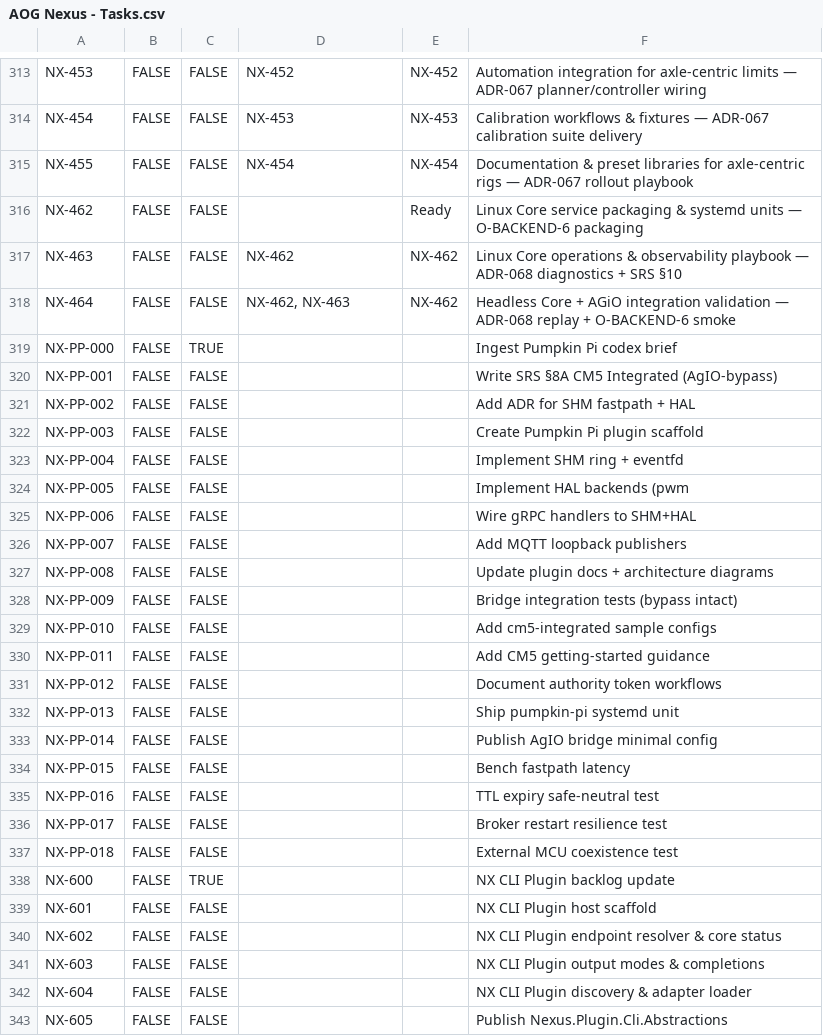
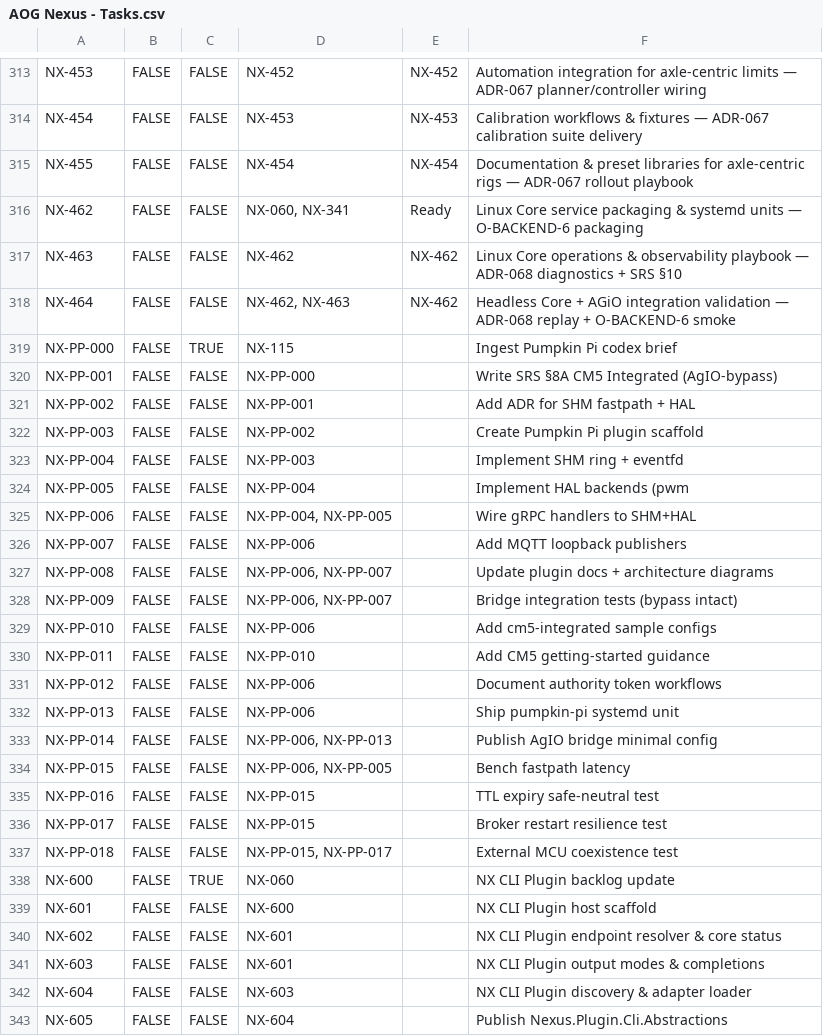
Before and after one commit to FortneyMFG/AgOpenGPS-Nexus, a CSV file: AOG Nexus - Tasks.csv, drawn as a sheet; only a part is shown, gaps mark what is left out; the diff covers the shown part only.

```diff
--- a/AOG Nexus - Tasks.csv
+++ b/AOG Nexus - Tasks.csv
@@ -315,29 +315,29 @@ NX-454,FALSE,FALSE,NX-453,NX-453,Calibration workflows & fixtures — ADR-067 ca
 NX-455,FALSE,FALSE,NX-454,NX-454,Documentation & preset libraries for axle-centric rigs — ADR-067 rollout playbook
-NX-462,FALSE,FALSE,,Ready,Linux Core service packaging & systemd units — O-BACKEND-6 packaging
+NX-462,FALSE,FALSE,"NX-060, NX-341",Ready,Linux Core service packaging & systemd units — O-BACKEND-6 packaging
 NX-463,FALSE,FALSE,NX-462,NX-462,Linux Core operations & observability playbook — ADR-068 diagnostics + SRS §10
 NX-464,FALSE,FALSE,"NX-462, NX-463",NX-462,Headless Core + AGiO integration validation — ADR-068 replay + O-BACKEND-6 smoke
-NX-PP-000,FALSE,TRUE,,,Ingest Pumpkin Pi codex brief
-NX-PP-001,FALSE,FALSE,,,Write SRS §8A CM5 Integrated (AgIO-bypass)
-NX-PP-002,FALSE,FALSE,,,Add ADR for SHM fastpath + HAL
-NX-PP-003,FALSE,FALSE,,,Create Pumpkin Pi plugin scaffold
-NX-PP-004,FALSE,FALSE,,,Implement SHM ring + eventfd
-NX-PP-005,FALSE,FALSE,,,Implement HAL backends (pwm
-NX-PP-006,FALSE,FALSE,,,Wire gRPC handlers to SHM+HAL
-NX-PP-007,FALSE,FALSE,,,Add MQTT loopback publishers
-NX-PP-008,FALSE,FALSE,,,Update plugin docs + architecture diagrams
-NX-PP-009,FALSE,FALSE,,,Bridge integration tests (bypass intact)
-NX-PP-010,FALSE,FALSE,,,Add cm5-integrated sample configs
-NX-PP-011,FALSE,FALSE,,,Add CM5 getting-started guidance
-NX-PP-012,FALSE,FALSE,,,Document authority token workflows
-NX-PP-013,FALSE,FALSE,,,Ship pumpkin-pi systemd unit
-NX-PP-014,FALSE,FALSE,,,Publish AgIO bridge minimal config
-NX-PP-015,FALSE,FALSE,,,Bench fastpath latency
-NX-PP-016,FALSE,FALSE,,,TTL expiry safe-neutral test
-NX-PP-017,FALSE,FALSE,,,Broker restart resilience test
-NX-PP-018,FALSE,FALSE,,,External MCU coexistence test
-NX-600,FALSE,TRUE,,,NX CLI Plugin backlog update
-NX-601,FALSE,FALSE,,,NX CLI Plugin host scaffold
-NX-602,FALSE,FALSE,,,NX CLI Plugin endpoint resolver & core status
-NX-603,FALSE,FALSE,,,NX CLI Plugin output modes & completions
-NX-604,FALSE,FALSE,,,NX CLI Plugin discovery & adapter loader
-NX-605,FALSE,FALSE,,,Publish Nexus.Plugin.Cli.Abstractions
+NX-PP-000,FALSE,TRUE,NX-115,,Ingest Pumpkin Pi codex brief
+NX-PP-001,FALSE,FALSE,NX-PP-000,,Write SRS §8A CM5 Integrated (AgIO-bypass)
+NX-PP-002,FALSE,FALSE,NX-PP-001,,Add ADR for SHM fastpath + HAL
+NX-PP-003,FALSE,FALSE,NX-PP-002,,Create Pumpkin Pi plugin scaffold
+NX-PP-004,FALSE,FALSE,NX-PP-003,,Implement SHM ring + eventfd
+NX-PP-005,FALSE,FALSE,NX-PP-004,,Implement HAL backends (pwm
+NX-PP-006,FALSE,FALSE,"NX-PP-004, NX-PP-005",,Wire gRPC handlers to SHM+HAL
+NX-PP-007,FALSE,FALSE,NX-PP-006,,Add MQTT loopback publishers
+NX-PP-008,FALSE,FALSE,"NX-PP-006, NX-PP-007",,Update plugin docs + architecture diagrams
+NX-PP-009,FALSE,FALSE,"NX-PP-006, NX-PP-007",,Bridge integration tests (bypass intact)
+NX-PP-010,FALSE,FALSE,NX-PP-006,,Add cm5-integrated sample configs
+NX-PP-011,FALSE,FALSE,NX-PP-010,,Add CM5 getting-started guidance
+NX-PP-012,FALSE,FALSE,NX-PP-006,,Document authority token workflows
+NX-PP-013,FALSE,FALSE,NX-PP-006,,Ship pumpkin-pi systemd unit
+NX-PP-014,FALSE,FALSE,"NX-PP-006, NX-PP-013",,Publish AgIO bridge minimal config
+NX-PP-015,FALSE,FALSE,"NX-PP-006, NX-PP-005",,Bench fastpath latency
+NX-PP-016,FALSE,FALSE,NX-PP-015,,TTL expiry safe-neutral test
+NX-PP-017,FALSE,FALSE,NX-PP-015,,Broker restart resilience test
+NX-PP-018,FALSE,FALSE,"NX-PP-015, NX-PP-017",,External MCU coexistence test
+NX-600,FALSE,TRUE,NX-060,,NX CLI Plugin backlog update
+NX-601,FALSE,FALSE,NX-600,,NX CLI Plugin host scaffold
+NX-602,FALSE,FALSE,NX-601,,NX CLI Plugin endpoint resolver & core status
+NX-603,FALSE,FALSE,NX-601,,NX CLI Plugin output modes & completions
+NX-604,FALSE,FALSE,NX-603,,NX CLI Plugin discovery & adapter loader
+NX-605,FALSE,FALSE,NX-604,,Publish Nexus.Plugin.Cli.Abstractions
```
Also changed, not shown: 26 edited cells elsewhere in this file.
